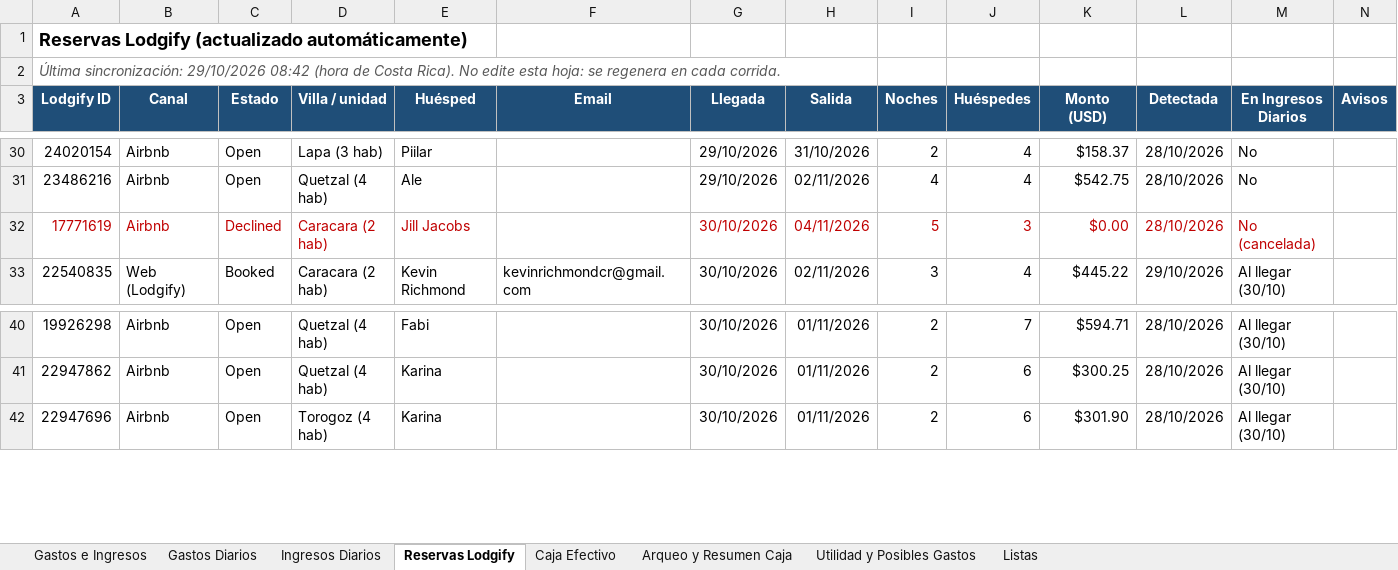
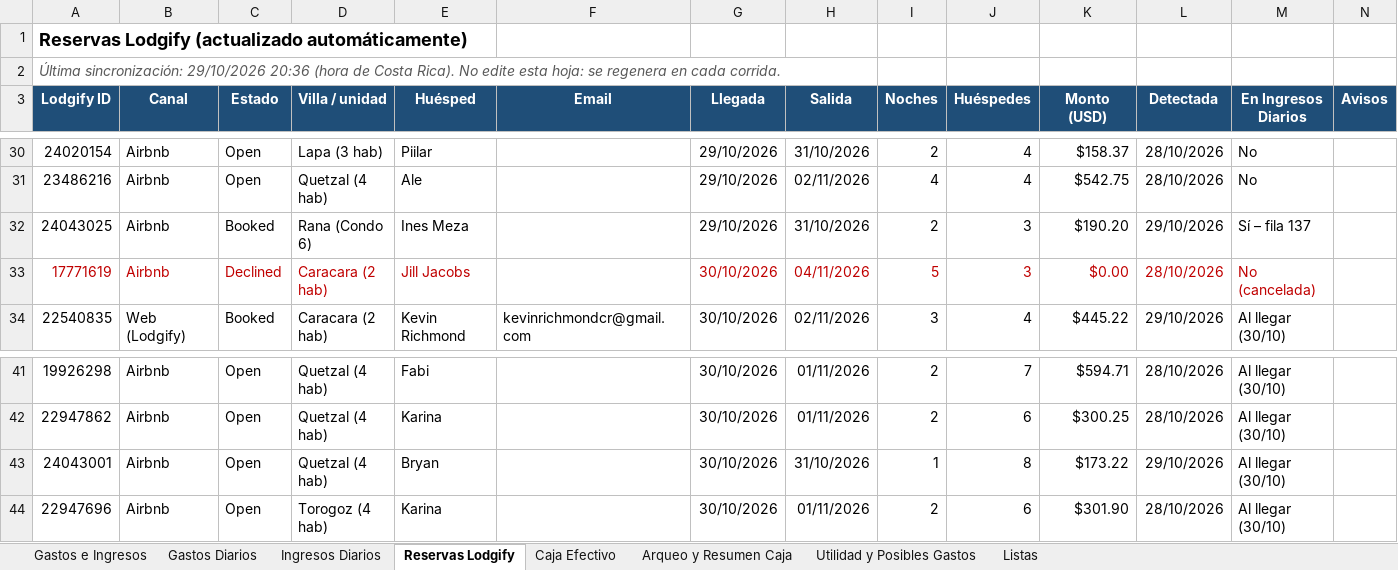
Before and after one commit to charliebrowncr/Gastos-e-ingresos, an Excel workbook: Canavida_Gastos_Ingresos.xlsx, sheet Reservas Lodgify, drawn as a sheet; only a part is shown, gaps mark what is left out; values as stored, in another font and other column widths than the file's, no borders; the diff names each change by its address in the sheet, - before the commit and + after, or states it on an @@ line.

Commit message:
Sincronización Lodgify 2026-10-29 20:36

```diff
--- a/Canavida_Gastos_Ingresos.xlsx (sheet Reservas Lodgify)
+++ b/Canavida_Gastos_Ingresos.xlsx (sheet Reservas Lodgify)
-A2 (Lodgify ID): …sincronización: 29/10/2026 08:42 (hora de…
+A2 (Lodgify ID): …sincronización: 29/10/2026 20:36 (hora de…
+row 32: 24043025 | Airbnb | Booked | Rana (Condo 6) | Ines Meza |  | 29/10/2026 | 31/10/2026 | 2 | 3 | $190.20 | 29/10/2026 | Sí – fila 137
+row 43: 24043001 | Airbnb | Open | Quetzal (4 hab) | Bryan |  | 30/10/2026 | 31/10/2026 | 1 | 8 | $173.22 | 29/10/2026 | Al llegar (30/10)
```
Also changed, not shown: sheet Ingresos Diarios, 2 other files.
